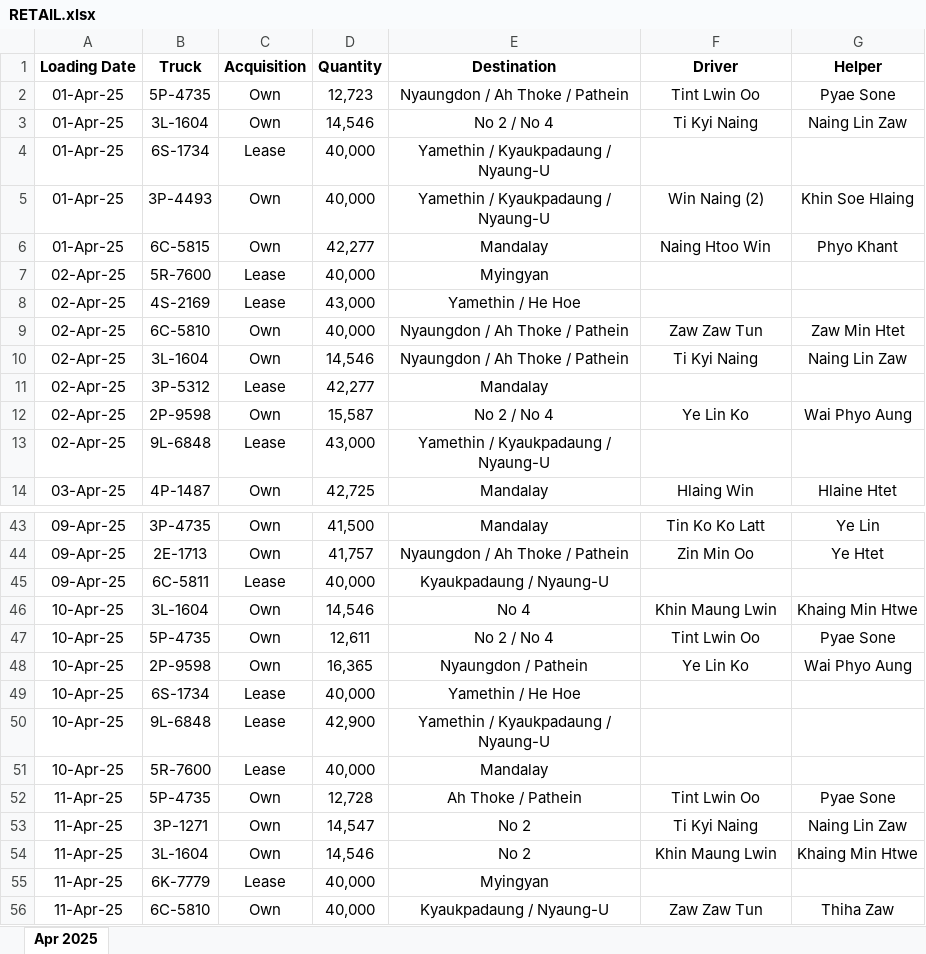
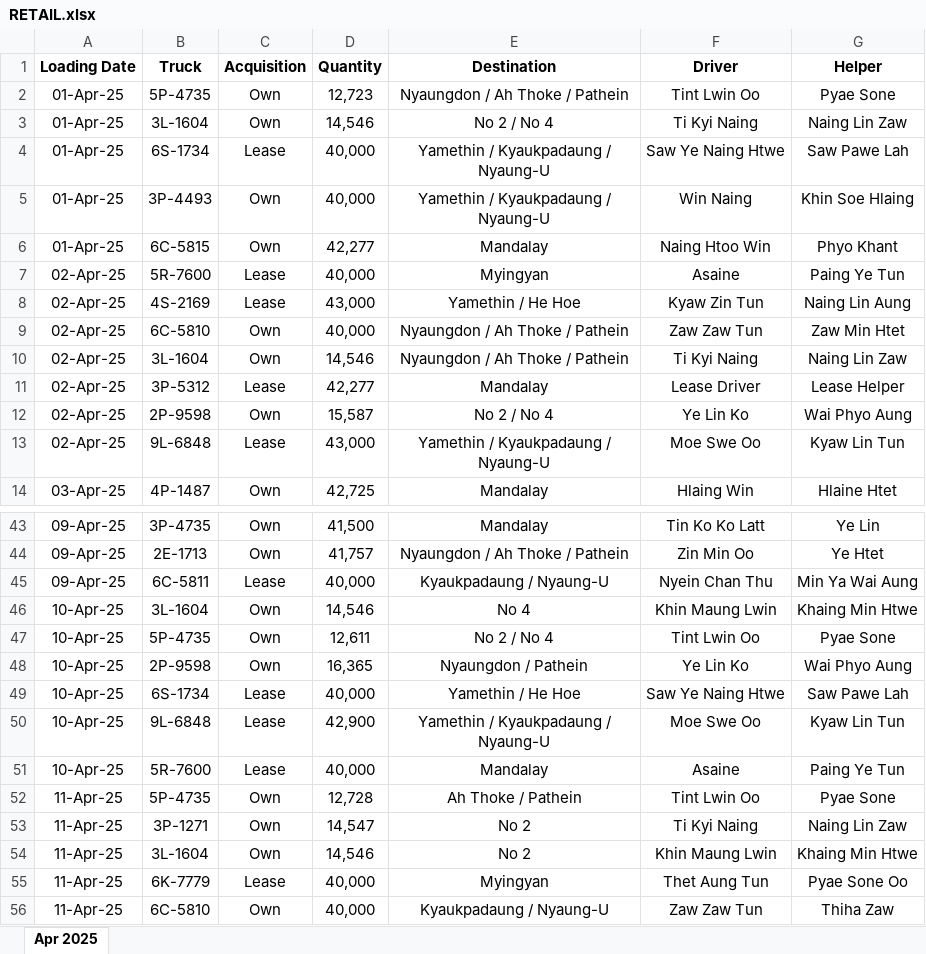
Before and after one commit to mgaungthukomm/aurum-visualization, an Excel workbook: RETAIL.xlsx, sheet Apr 2025, drawn as a sheet; only a part is shown, gaps mark what is left out; values as stored, in another font and other column widths than the file's, no borders; the diff covers the shown part only; the diff names each change by its address in the sheet, - before the commit and + after, or states it on an @@ line.

```diff
--- a/RETAIL.xlsx (sheet Apr 2025)
+++ b/RETAIL.xlsx (sheet Apr 2025)
-F4 (Driver): (empty)
+F4 (Driver): Saw Ye Naing Htwe
-G4 (Helper): (empty)
+G4 (Helper): Saw Pawe Lah
-F5 (Driver): Win Naing (2)
+F5 (Driver): Win Naing
-F7 (Driver): (empty)
+F7 (Driver): Asaine
-G7 (Helper): (empty)
+G7 (Helper): Paing Ye Tun
-F8 (Driver): (empty)
+F8 (Driver): Kyaw Zin Tun
-G8 (Helper): (empty)
+G8 (Helper): Naing Lin Aung
-F11 (Driver): (empty)
+F11 (Driver): Lease Driver
-G11 (Helper): (empty)
+G11 (Helper): Lease Helper
-F13 (Driver): (empty)
+F13 (Driver): Moe Swe Oo
-G13 (Helper): (empty)
+G13 (Helper): Kyaw Lin Tun
-F45 (Driver): (empty)
+F45 (Driver): Nyein Chan Thu
-G45 (Helper): (empty)
+G45 (Helper): Min Ya Wai Aung
-F49 (Driver): (empty)
+F49 (Driver): Saw Ye Naing Htwe
-G49 (Helper): (empty)
+G49 (Helper): Saw Pawe Lah
-F50 (Driver): (empty)
+F50 (Driver): Moe Swe Oo
-G50 (Helper): (empty)
+G50 (Helper): Kyaw Lin Tun
-F51 (Driver): (empty)
+F51 (Driver): Asaine
-G51 (Helper): (empty)
+G51 (Helper): Paing Ye Tun
-F55 (Driver): (empty)
+F55 (Driver): Thet Aung Tun
-G55 (Helper): (empty)
+G55 (Helper): Pyae Sone Oo
```
Also changed, not shown: 53 edited cells elsewhere in this sheet, 3 other files.
